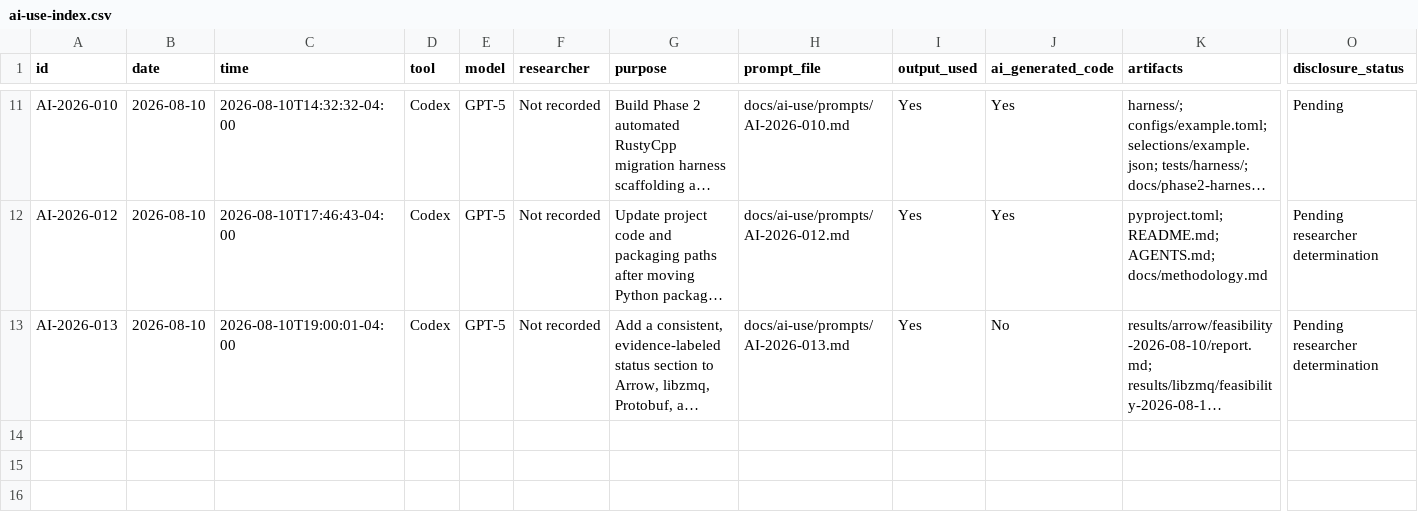
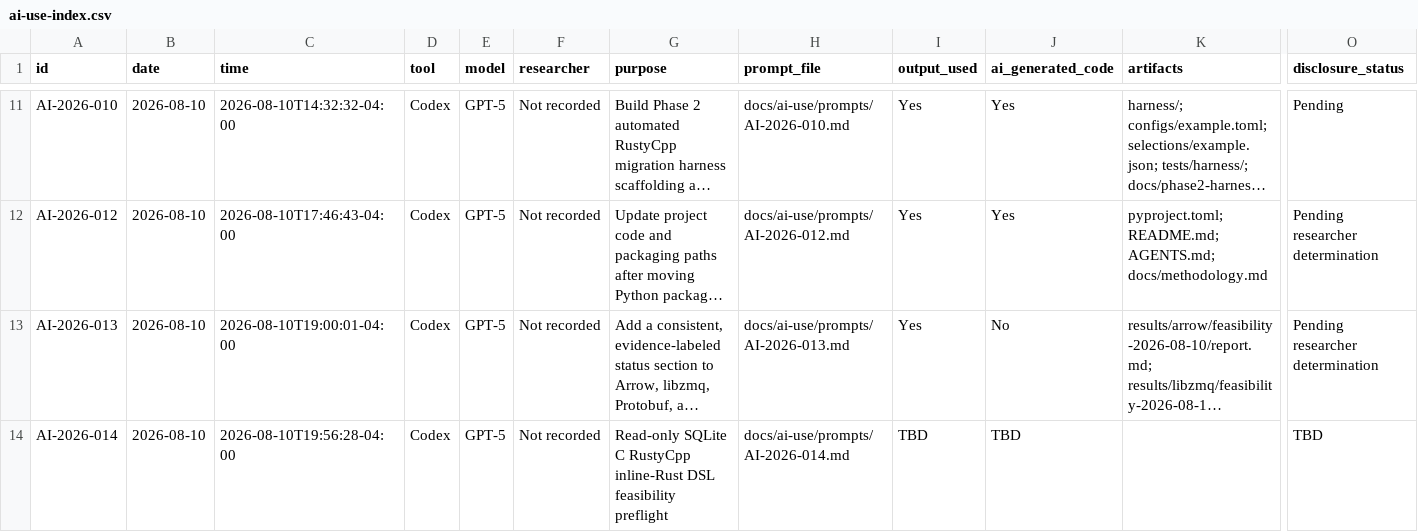
Before and after one commit to Overcomplicated12/Rusty-eval, a CSV file: data/ai-use-index.csv, drawn as a sheet; only a part is shown, gaps mark what is left out; long unchanged cells end in …; rows hold the shown columns only; the diff names each change by its address in the sheet, - before the commit and + after, or states it on an @@ line.

Commit message:
redo sqlite

```diff
--- a/data/ai-use-index.csv
+++ b/data/ai-use-index.csv
+row 14: AI-2026-014 | 2026-08-10 | 2026-08-10T19:56:28-04:00 | Codex | GPT-5 | Not recorded | Read-only SQLite C RustyCpp inline-Rust DSL feasibility preflight | docs/ai-use/prompts/AI-2026-014.md | TBD | TBD |  | TBD
```
Also changed, not shown: 4 other files.
